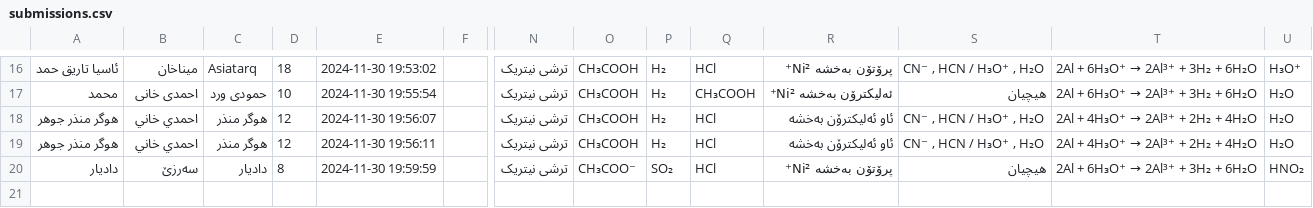
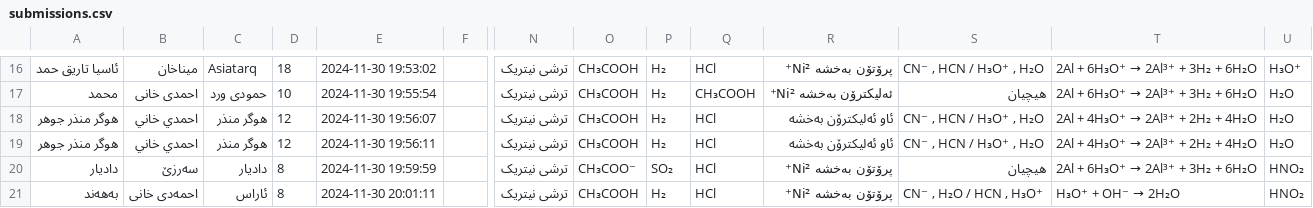
Before and after one commit to Hakari-Bibani/Course, a CSV file: submissions.csv, drawn as a sheet; only a part is shown, gaps mark what is left out; rows hold the shown columns only; the diff names each change by its address in the sheet, - before the commit and + after, or states it on an @@ line.

Commit message:
Update submissions

```diff
--- a/submissions.csv
+++ b/submissions.csv
+row 21: بەهەند | احمەدی خانی | ئاراس | 8 | 2024-11-30 20:01:11 |  | ترشی نیتریک | CH₃COOH | H₂ | HCl | پرۆتۆن بەخشە Ni²⁺ | CN⁻ , H₂O / HCN , H₃O⁺ | H₃O⁺ + OH⁻ → 2H₂O | HNO₂
```
